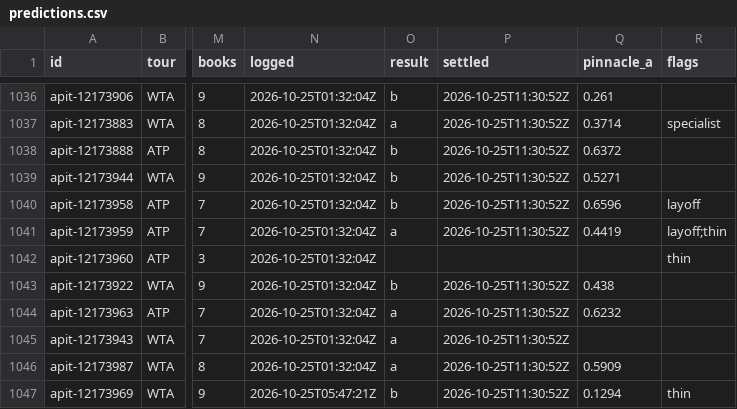
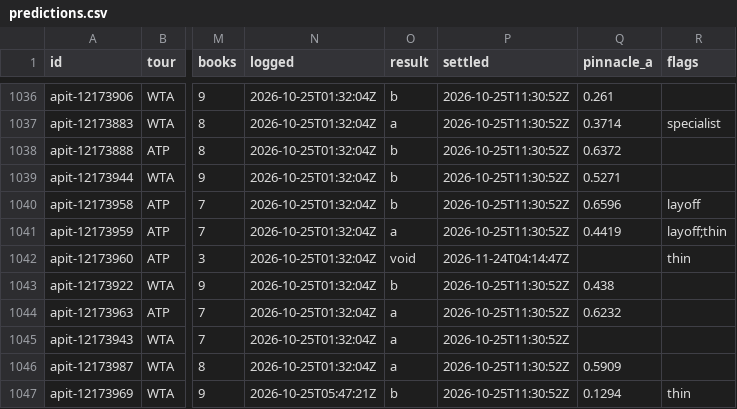
Before and after one commit to MoussaK1379/tennis-odds-engine, a CSV file: history/predictions.csv, drawn as a sheet; only a part is shown, gaps mark what is left out; the diff names each change by its address in the sheet, - before the commit and + after, or states it on an @@ line.

```diff
--- a/history/predictions.csv
+++ b/history/predictions.csv
-O1042 (result): (empty)
+O1042 (result): void
-P1042 (settled): (empty)
+P1042 (settled): 2026-11-24T04:14:47Z
```
Also changed, not shown: 1 other file.
